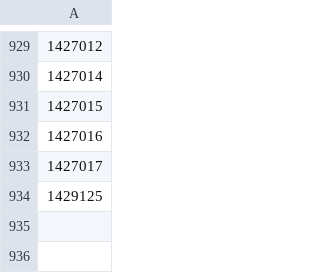
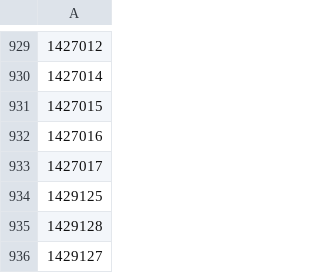
Before and after one commit to OnlinEGD/cs-ranking, a CSV file: processed_matches.csv, drawn as a sheet; only a part is shown, gaps mark what is left out; the diff names each change by its address in the sheet, - before the commit and + after, or states it on an @@ line.

```diff
--- a/processed_matches.csv
+++ b/processed_matches.csv
+row 935: 1429128
+row 936: 1429127
```
Also changed, not shown: ranking.csv.
